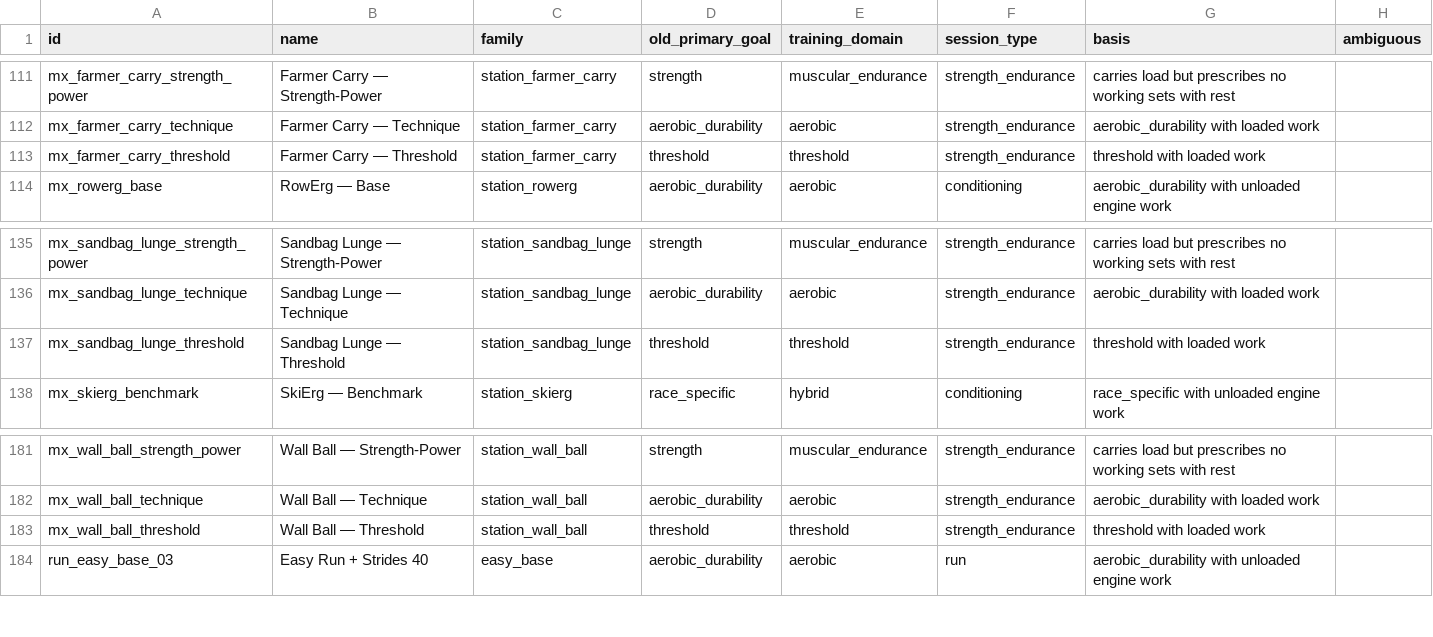
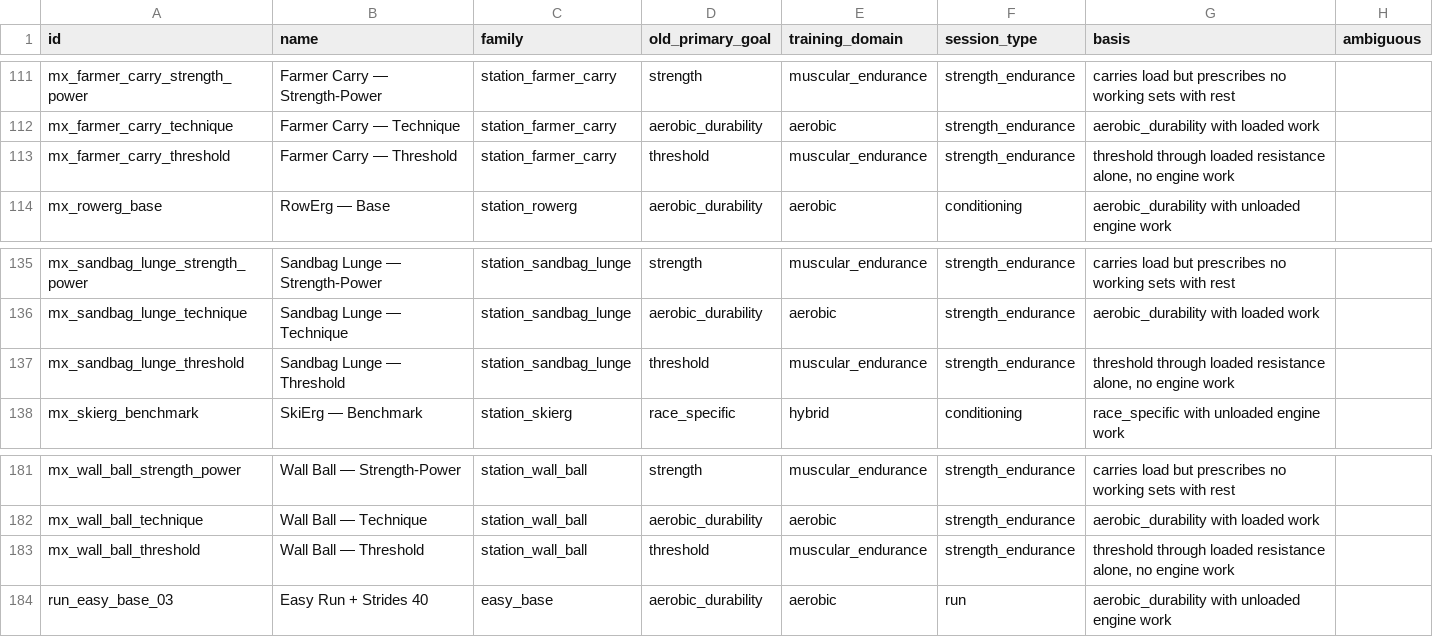
Before and after one commit to foxhuntdigital/pivot-hyrox, a CSV file: data/review/classification.report.csv, drawn as a sheet; only a part is shown, gaps mark what is left out; the diff covers the shown part only.

```diff
--- a/data/review/classification.report.csv
+++ b/data/review/classification.report.csv
@@ -112,3 +112,3 @@
 "mx_farmer_carry_technique","Farmer Carry — Technique","station_farmer_carry","aerobic_durability","aerobic","strength_endurance","aerobic_durability with loaded work",""
-"mx_farmer_carry_threshold","Farmer Carry — Threshold","station_farmer_carry","threshold","threshold","strength_endurance","threshold with loaded work",""
+"mx_farmer_carry_threshold","Farmer Carry — Threshold","station_farmer_carry","threshold","muscular_endurance","strength_endurance","threshold through loaded resistance alone, no engine work",""
 "mx_rowerg_base","RowErg — Base","station_rowerg","aerobic_durability","aerobic","conditioning","aerobic_durability with unloaded engine work",""
@@ -136,3 +136,3 @@
 "mx_sandbag_lunge_technique","Sandbag Lunge — Technique","station_sandbag_lunge","aerobic_durability","aerobic","strength_endurance","aerobic_durability with loaded work",""
-"mx_sandbag_lunge_threshold","Sandbag Lunge — Threshold","station_sandbag_lunge","threshold","threshold","strength_endurance","threshold with loaded work",""
+"mx_sandbag_lunge_threshold","Sandbag Lunge — Threshold","station_sandbag_lunge","threshold","muscular_endurance","strength_endurance","threshold through loaded resistance alone, no engine work",""
 "mx_skierg_benchmark","SkiErg — Benchmark","station_skierg","race_specific","hybrid","conditioning","race_specific with unloaded engine work",""
@@ -182,3 +182,3 @@
 "mx_wall_ball_technique","Wall Ball — Technique","station_wall_ball","aerobic_durability","aerobic","strength_endurance","aerobic_durability with loaded work",""
-"mx_wall_ball_threshold","Wall Ball — Threshold","station_wall_ball","threshold","threshold","strength_endurance","threshold with loaded work",""
+"mx_wall_ball_threshold","Wall Ball — Threshold","station_wall_ball","threshold","muscular_endurance","strength_endurance","threshold through loaded resistance alone, no engine work",""
 "run_easy_base_03","Easy Run + Strides 40","easy_base","aerobic_durability","aerobic","run","aerobic_durability with unloaded engine work",""
```
Also changed, not shown: 46 edited cells elsewhere in this file, 10 other files.
